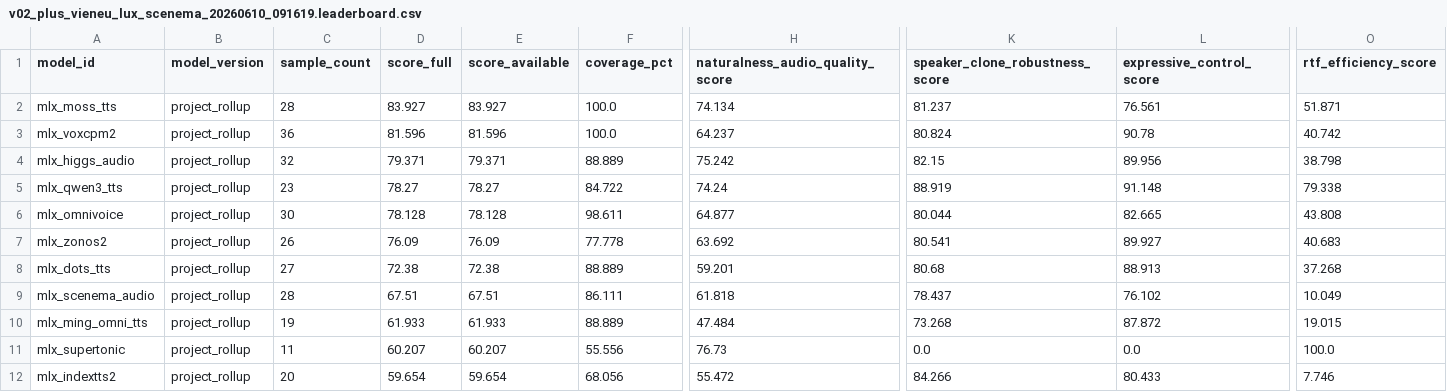
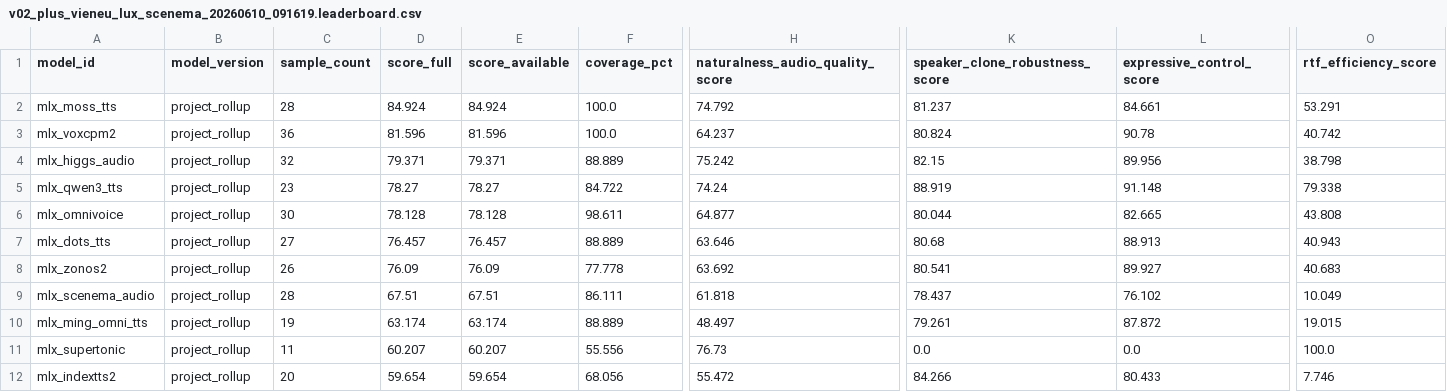
Before and after one commit to vanch007/mlx-tts-benchmarks, a CSV file: reports/v02_plus_vieneu_lux_scenema_20260610_091619.leaderboard.csv, drawn as a sheet; only a part is shown, gaps mark what is left out; removed rows and columns are numbered as before the commit, all else as after; rows hold the shown columns only; the diff names each change by its address in the sheet, - before the commit and + after, or states it on an @@ line.

```diff
--- a/reports/v02_plus_vieneu_lux_scenema_20260610_091619.leaderboard.csv
+++ b/reports/v02_plus_vieneu_lux_scenema_20260610_091619.leaderboard.csv
-D2 (score_full): 83.927
+D2 (score_full): 84.924
-E2 (score_available): 83.927
+E2 (score_available): 84.924
-H2 (naturalness_audio_quality_score): 74.134
+H2 (naturalness_audio_quality_score): 74.792
-L2 (expressive_control_score): 76.561
+L2 (expressive_control_score): 84.661
-O2 (rtf_efficiency_score): 51.871
+O2 (rtf_efficiency_score): 53.291
+row 7: mlx_dots_tts | project_rollup | 27 | 76.457 | 76.457 | 88.889 | 63.646 | 80.68 | 88.913 | 40.943
-row 8: mlx_dots_tts | project_rollup | 27 | 72.38 | 72.38 | 88.889 | 59.201 | 80.68 | 88.913 | 37.268
-D10 (score_full): 61.933
+D10 (score_full): 63.174
-E10 (score_available): 61.933
+E10 (score_available): 63.174
-H10 (naturalness_audio_quality_score): 47.484
+H10 (naturalness_audio_quality_score): 48.497
-K10 (speaker_clone_robustness_score): 73.268
+K10 (speaker_clone_robustness_score): 79.261
```
Also changed, not shown: reports/v02_plus_vieneu_lux_scenema_20260610_091619.scored.csv, reports/v02_plus_vieneu_lux_scenema_20260610_091619_audio_anomalies.csv, 23 other files.
